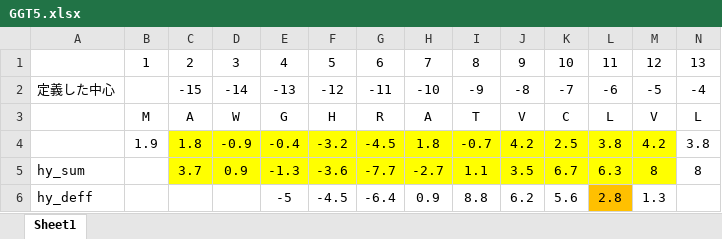
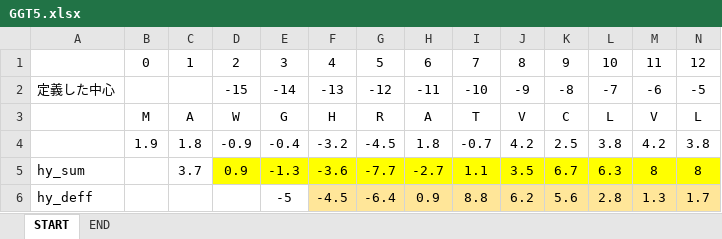
Before and after one commit to puppoppo/typeII_MP_analyze, an Excel workbook: NEW_alignment/GGT5.xlsx, sheet START, drawn as a sheet; only a part is shown; values as stored, in another font and other column widths than the file's, no borders; removed rows and columns are numbered as before the commit, all else as after; rows hold the shown columns only; the diff names each change by its address in the sheet, - before the commit and + after, or states it on an @@ line.

```diff
--- a/NEW_alignment/GGT5.xlsx (sheet START)
+++ b/NEW_alignment/GGT5.xlsx (sheet START)
-sheet tab: Sheet1
+sheet tab: START
+sheet tab: END
-row 1:  | 1 | 2 | 3 | 4 | 5 | 6 | 7 | 8 | 9 | 10 | 11 | 12 | 13
-row 2: 定義した中心 |  | -15 | -14 | -13 | -12 | -11 | -10 | -9 | -8 | -7 | -6 | -5 | -4
+row 1:  | 0 | 1 | 2 | 3 | 4 | 5 | 6 | 7 | 8 | 9 | 10 | 11 | 12
+row 2: 定義した中心 |  |  | -15 | -14 | -13 | -12 | -11 | -10 | -9 | -8 | -7 | -6 | -5
-C4:M4 fill: #FFFF00
+C4:M4 fill: none
-C5 fill: #FFFF00
+C5 fill: none
-N5 fill: none
+N5 fill: #FFFF00
-F6:K6 fill: none
+F6:K6 fill: #FFE699
-L6 fill: #FFC000
+L6 fill: #FFE699
-M6:N6 fill: none
+M6:N6 fill: #FFE699
-N6: (empty)
+N6: 1.7
```
Also changed, not shown: 12 other files.
